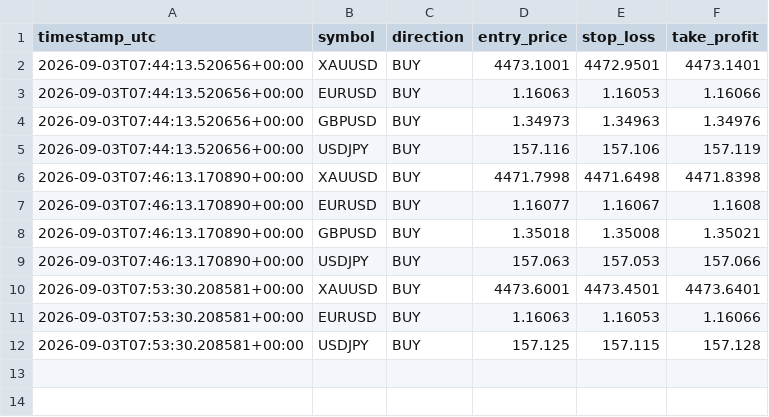
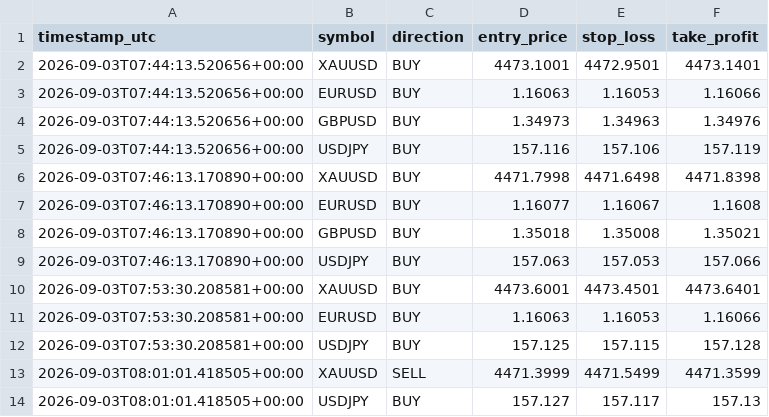
Before and after one commit to Ribbon-ops/Bot, a CSV file: Bot/Bot/signals_log.csv, drawn as a sheet.

```diff
--- a/Bot/Bot/signals_log.csv
+++ b/Bot/Bot/signals_log.csv
@@ -12 +12,3 @@ timestamp_utc,symbol,direction,entry_price,stop_loss,take_profit
 2026-09-03T07:53:30.208581+00:00,USDJPY,BUY,157.125,157.115,157.128
+2026-09-03T08:01:01.418505+00:00,XAUUSD,SELL,4471.3999,4471.5499,4471.3599
+2026-09-03T08:01:01.418505+00:00,USDJPY,BUY,157.127,157.117,157.13
```
Also changed, not shown: Bot/Bot/closed_trades.csv, Bot/signals_log.csv, 6 other files.
